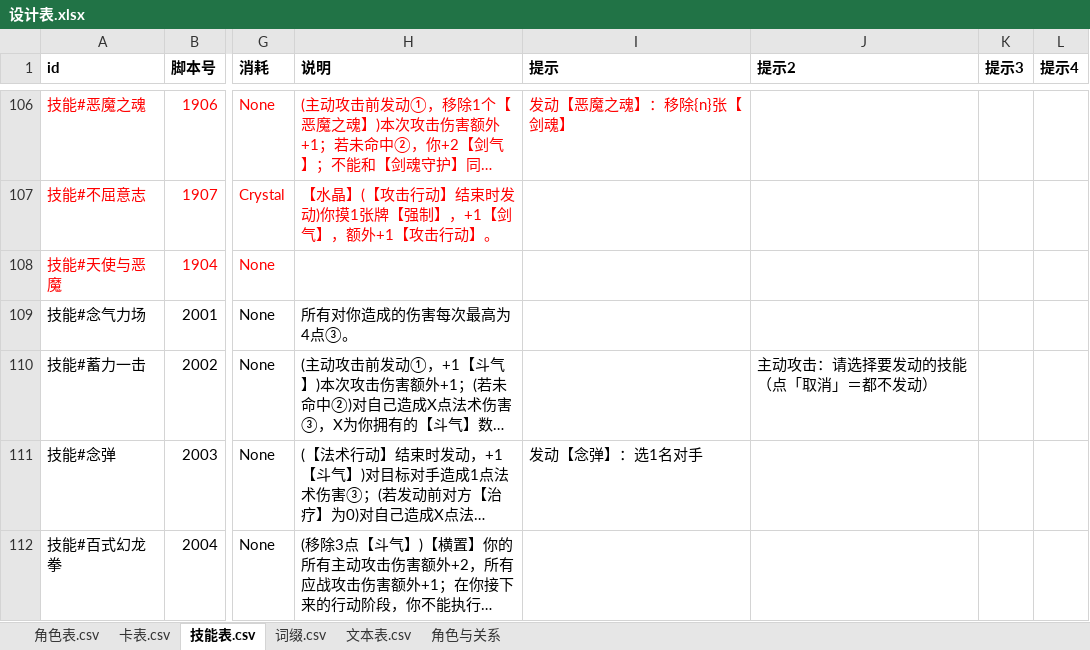
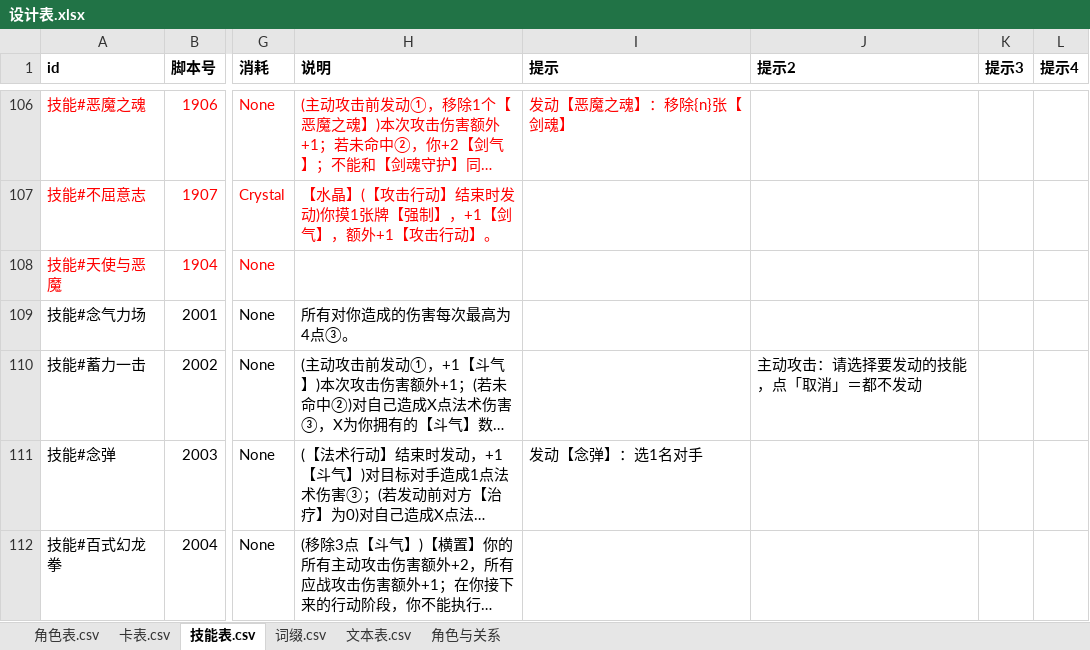
Before and after one commit to johnnash2017/xianyu_xingbei, an Excel workbook: Table/Design/设计表.xlsx, sheet 技能表.csv, drawn as a sheet; only a part is shown, gaps mark what is left out; long unchanged cells end in …; values as stored, in another font and other column widths than the file's, no borders; the diff covers the shown part only; the diff names each change by its address in the sheet, - before the commit and + after, or states it on an @@ line.

```diff
--- a/Table/Design/设计表.xlsx (sheet 技能表.csv)
+++ b/Table/Design/设计表.xlsx (sheet 技能表.csv)
-J110 (提示2): 主动攻击：请选择要发动的技能（点「取消」＝都不发动）
+J110 (提示2): 主动攻击：请选择要发动的技能，点「取消」＝都不发动
```
Also changed, not shown: 18 edited cells elsewhere in this sheet, 5 other files.
